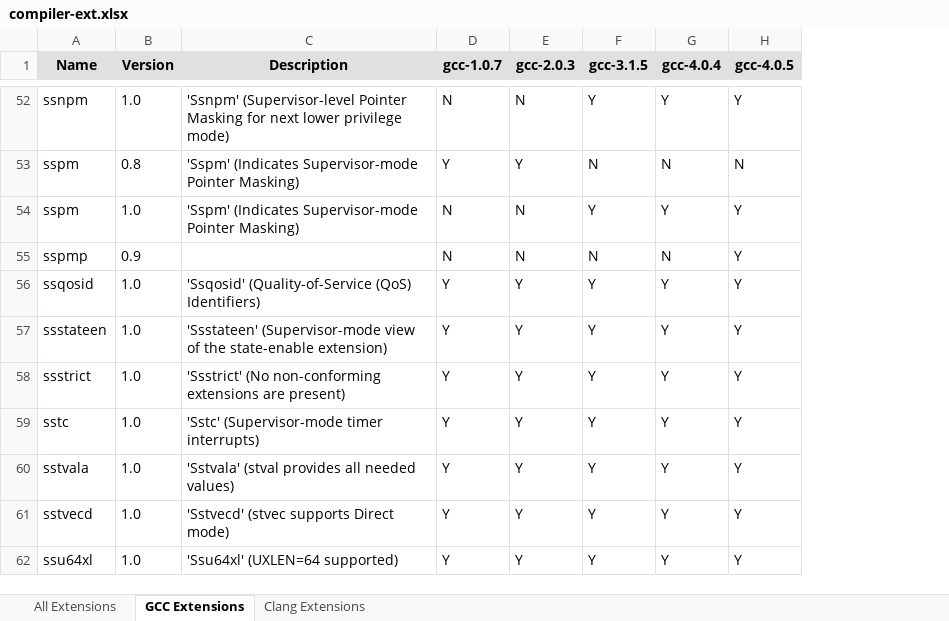
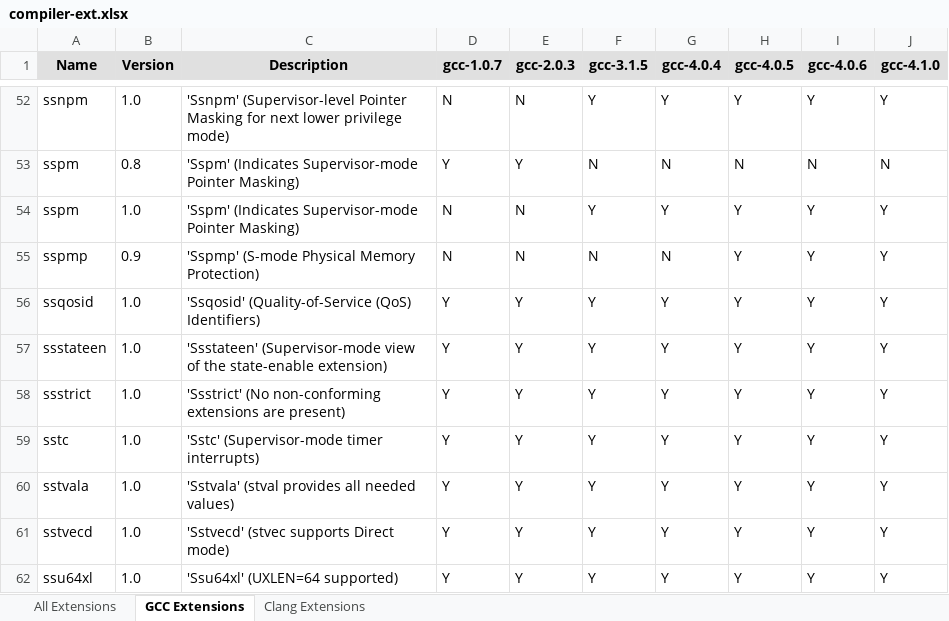
Before and after one commit to sifive/gen-compiler-extension, an Excel workbook: compiler-ext.xlsx, sheet GCC Extensions, drawn as a sheet; only a part is shown, gaps mark what is left out; values as stored, in another font and other column widths than the file's, no borders; conditional formats not drawn; the diff covers the shown part only; the diff names each change by its address in the sheet, - before the commit and + after, or states it on an @@ line.

```diff
--- a/compiler-ext.xlsx (sheet GCC Extensions)
+++ b/compiler-ext.xlsx (sheet GCC Extensions)
+column I (gcc-4.0.6), rows 52-62: Y | N | Y | Y | Y | Y | Y | Y | Y | Y | Y
+column J (gcc-4.1.0), rows 52-62: Y | N | Y | Y | Y | Y | Y | Y | Y | Y | Y
-C55 (Description): (empty)
+C55 (Description): 'Sspmp' (S-mode Physical Memory Protection)
```
Also changed, not shown: 6 added rows and 1 edited cell elsewhere in this sheet, sheet All Extensions, sheet Clang Extensions, mcpu_lists/compiler-mcpu.xlsx, 17 other files.
